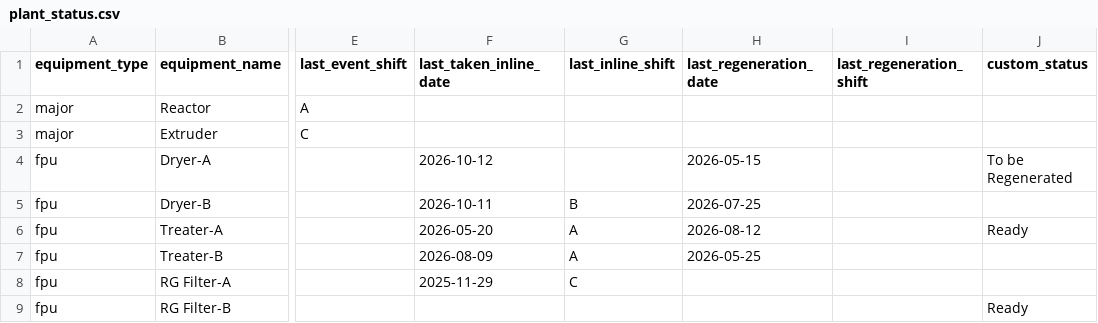
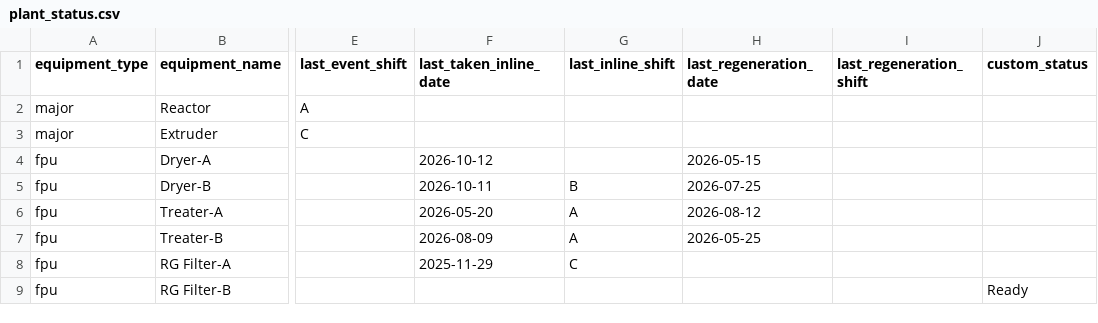
Before and after one commit to debajitd1292/v2.0, a CSV file: updates/plant_status.csv, drawn as a sheet; only a part is shown, gaps mark what is left out; the diff names each change by its address in the sheet, - before the commit and + after, or states it on an @@ line.

Commit message:
Update plant_status.csv

```diff
--- a/updates/plant_status.csv
+++ b/updates/plant_status.csv
-J4 (custom_status): To be Regenerated
+J4 (custom_status): (empty)
-J6 (custom_status): Ready
+J6 (custom_status): (empty)
```
